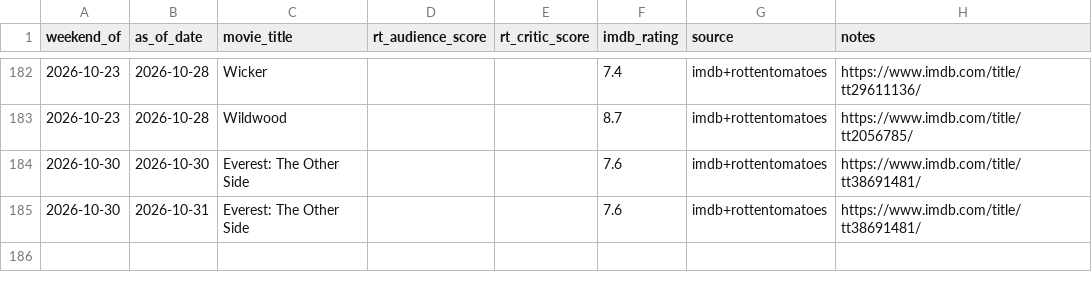
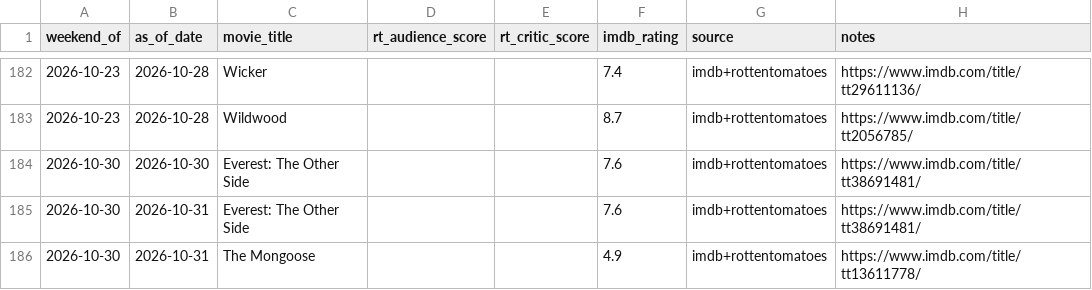
Before and after one commit to arnauddg27-svg/Theatres, a CSV file: box-office-tracker/data/reviews.csv, drawn as a sheet; only a part is shown, gaps mark what is left out.

```diff
--- a/box-office-tracker/data/reviews.csv
+++ b/box-office-tracker/data/reviews.csv
@@ -185 +185,2 @@ weekend_of,as_of_date,movie_title,rt_audience_score,rt_critic_score,imdb_rating,
 2026-10-30,2026-10-31,Everest: The Other Side,,,7.6,imdb+rottentomatoes,https://www.imdb.com/title/tt38691481/
+2026-10-30,2026-10-31,The Mongoose,,,4.9,imdb+rottentomatoes,https://www.imdb.com/title/tt13611778/
```
Also changed, not shown: box-office-tracker/data/polymarket-odds-log.csv, 5 other files.
